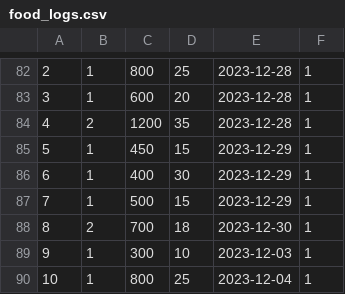
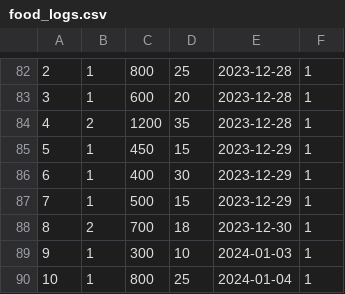
Before and after one commit to zohaibrajan/FitFolio, a CSV file: app/seeds/food_logs.csv, drawn as a sheet; only a part is shown, gaps mark what is left out.

Commit message:
Updated food-log seeders

```diff
--- a/app/seeds/food_logs.csv
+++ b/app/seeds/food_logs.csv
@@ -88,3 +88,3 @@
 8,2,700,18,2023-12-30,1
-9,1,300,10,2023-12-03,1
-10,1,800,25,2023-12-04,1
+9,1,300,10,2024-01-03,1
+10,1,800,25,2024-01-04,1
```
